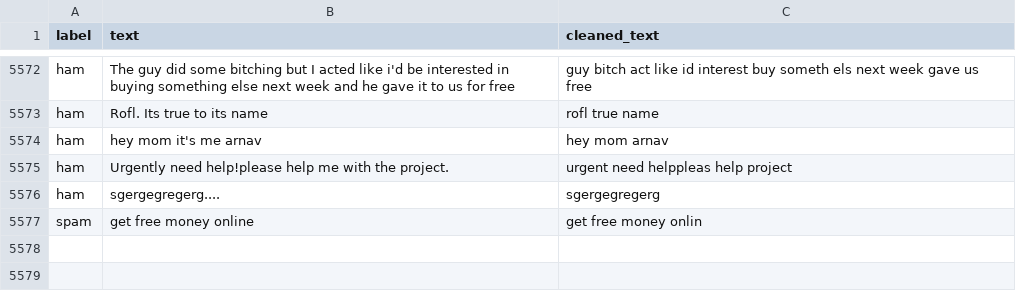
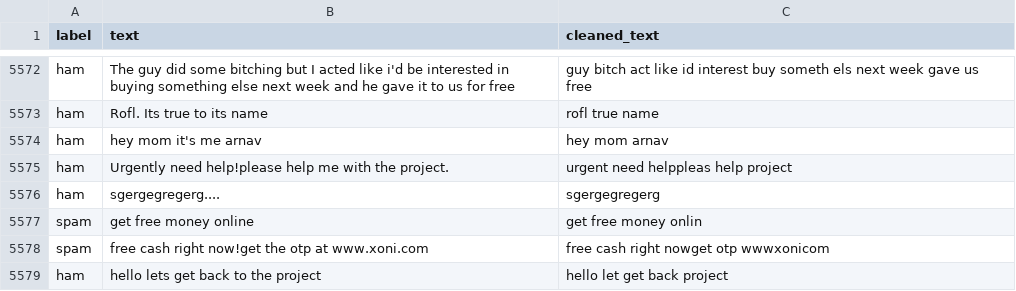
Before and after one commit to ETERNAL-ARNAV/CSA2001-Project, a CSV file: data/cleaned_spam.csv, drawn as a sheet; only a part is shown, gaps mark what is left out; the diff names each change by its address in the sheet, - before the commit and + after, or states it on an @@ line.

```diff
--- a/data/cleaned_spam.csv
+++ b/data/cleaned_spam.csv
+row 5578: spam | free cash right now!get the otp at www.xoni.com | free cash right nowget otp wwwxonicom
+row 5579: ham | hello lets get back to the project | hello let get back project
```
Also changed, not shown: data/spam.csv, 6 other files.
